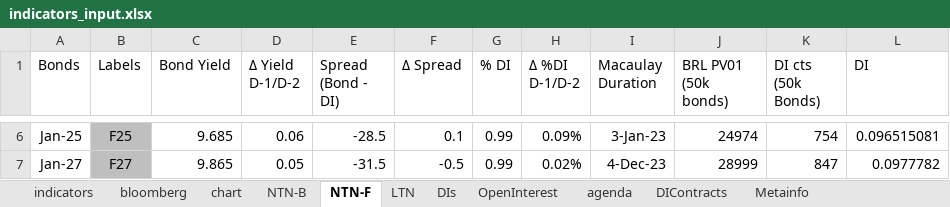
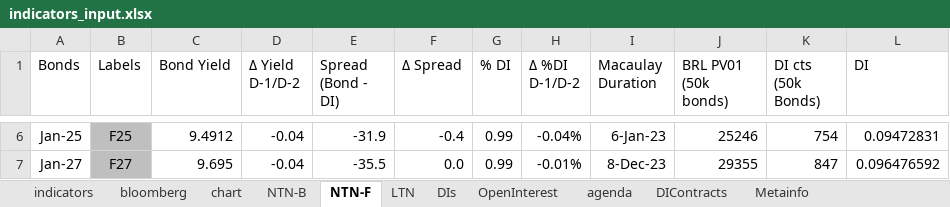
Before and after one commit to crosal-research/daily, an Excel workbook: data/indicators_input.xlsx, sheet NTN-F, drawn as a sheet; only a part is shown, gaps mark what is left out; values as stored, in another font and other column widths than the file's, no borders; the diff covers the shown part only; the diff names each change by its address in the sheet, - before the commit and + after, or states it on an @@ line.

```diff
--- a/data/indicators_input.xlsx (sheet NTN-F)
+++ b/data/indicators_input.xlsx (sheet NTN-F)
-C6 (Bond Yield): 9.685
+C6 (Bond Yield): 9.4912
-D6 (Δ Yield D-1/D-2): 0.06
+D6 (Δ Yield D-1/D-2): -0.04
-E6 (Spread (Bond - DI)): -28.5
+E6 (Spread (Bond - DI)): -31.9
-F6 (Δ Spread): 0.1
+F6 (Δ Spread): -0.4
-H6 (Δ %DI D-1/D-2): 0.09%
+H6 (Δ %DI D-1/D-2): -0.04%
-I6 (Macaulay Duration): 3-Jan-23
+I6 (Macaulay Duration): 6-Jan-23
-J6 (BRL PV01 (50k bonds)): 24974
+J6 (BRL PV01 (50k bonds)): 25246
-L6 (DI): 0.096515081
+L6 (DI): 0.09472831
-C7 (Bond Yield): 9.865
+C7 (Bond Yield): 9.695
-D7 (Δ Yield D-1/D-2): 0.05
+D7 (Δ Yield D-1/D-2): -0.04
-E7 (Spread (Bond - DI)): -31.5
+E7 (Spread (Bond - DI)): -35.5
-F7 (Δ Spread): -0.5
+F7 (Δ Spread): 0.0
-H7 (Δ %DI D-1/D-2): 0.02%
+H7 (Δ %DI D-1/D-2): -0.01%
-I7 (Macaulay Duration): 4-Dec-23
+I7 (Macaulay Duration): 8-Dec-23
-J7 (BRL PV01 (50k bonds)): 28999
+J7 (BRL PV01 (50k bonds)): 29355
-L7 (DI): 0.0977782
+L7 (DI): 0.096476592
```
Also changed, not shown: 32 edited cells elsewhere in this sheet, sheet NTN-B, sheet DIs, sheet DIContracts, sheet LTN, sheet OpenInterest, sheet bloomberg, 3 more sheets, 53 other files.
